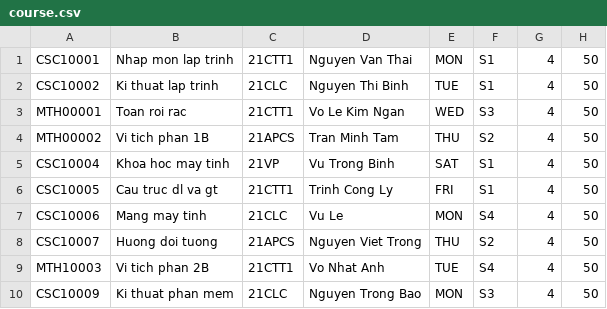
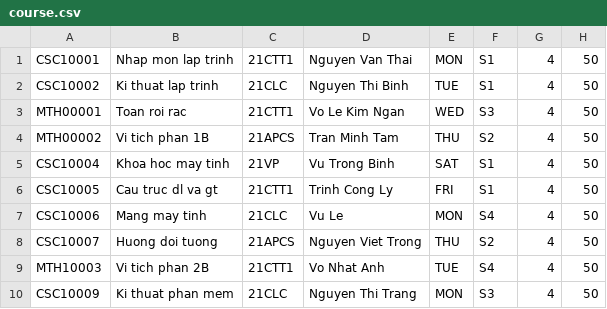
Before and after one commit to nguyenthanhduc0901/22120070_Do_An_KTLT, a CSV file: doan/source/2021-2022/semester3/course.csv, drawn as a sheet.

```diff
--- a/doan/source/2021-2022/semester3/course.csv
+++ b/doan/source/2021-2022/semester3/course.csv
@@ -9,2 +9,2 @@ CSC10007,Huong doi tuong,21APCS,Nguyen Viet Trong,THU,S2,4,50
 MTH10003,Vi tich phan 2B,21CTT1,Vo Nhat Anh,TUE,S4,4,50
-CSC10009,Ki thuat phan mem,21CLC,Nguyen Trong Bao,MON,S3,4,50
+CSC10009,Ki thuat phan mem,21CLC,Nguyen Thi Trang,MON,S3,4,50
```
Also changed, not shown: doan/source/2021-2022/semester3/scoreboard/CSC10001.csv, doan/source/student_info.csv, 36 other files.
